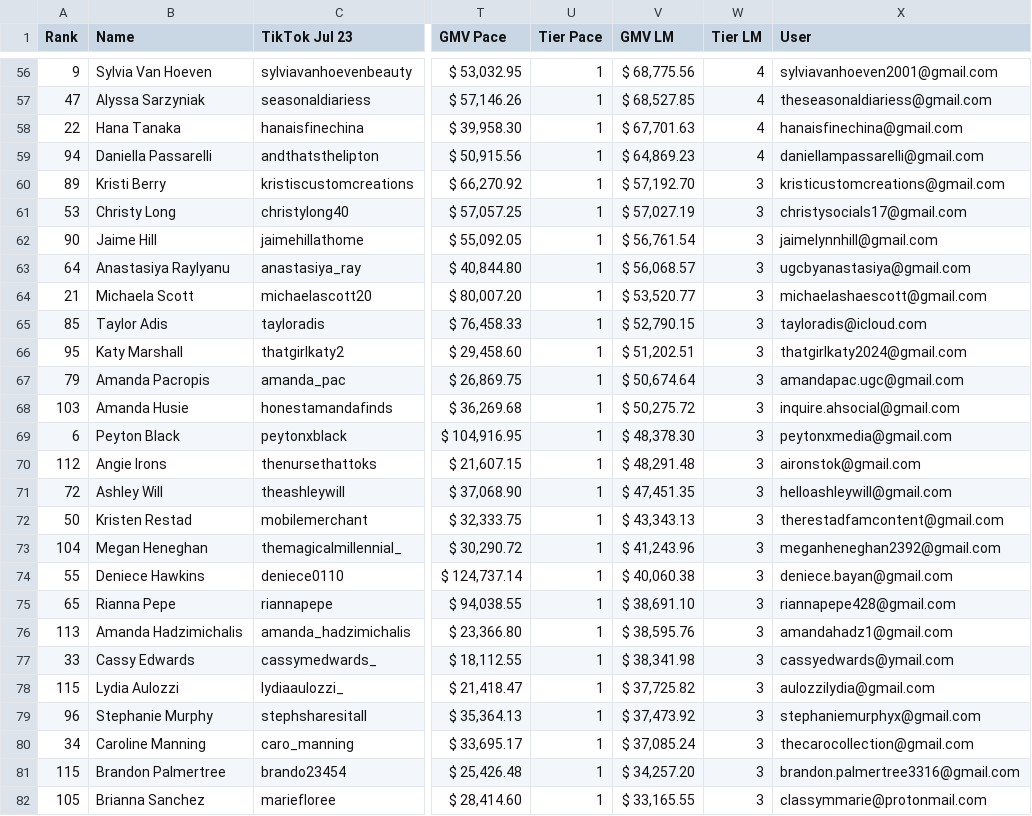
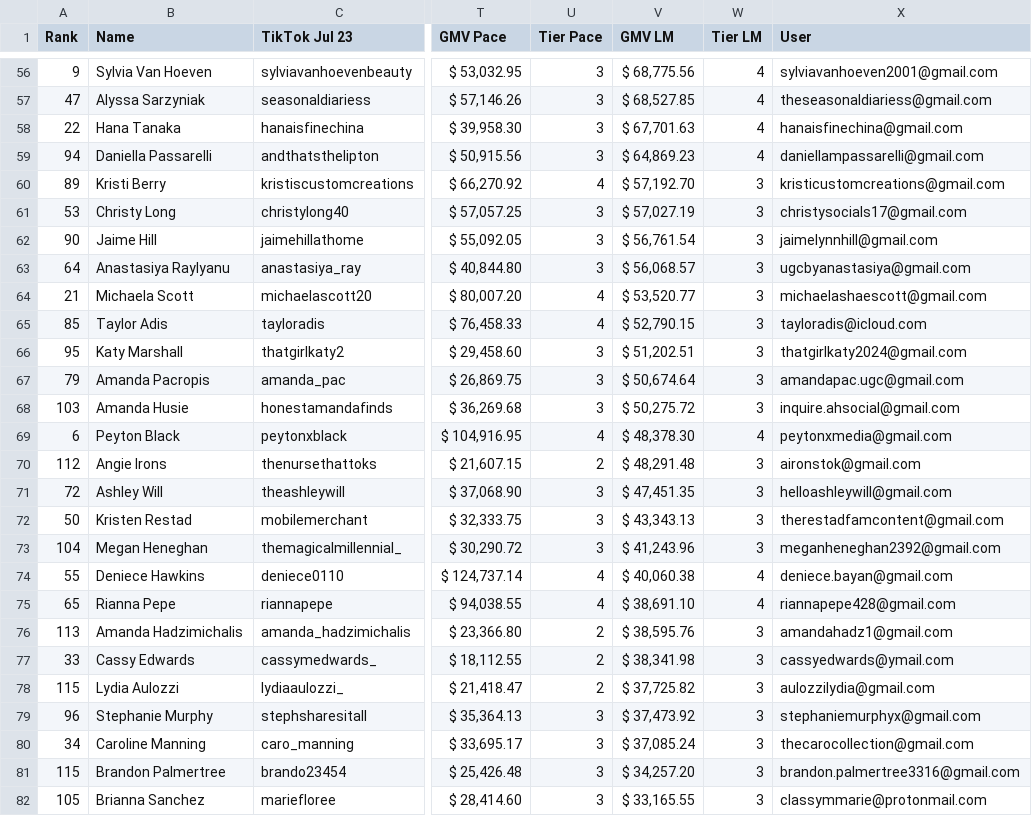
Before and after one commit to ceyre-boop/TABOOST-Shop, a CSV file: data/shop/current.csv, drawn as a sheet; only a part is shown, gaps mark what is left out; the diff covers the shown part only; the diff names each change by its address in the sheet, - before the commit and + after, or states it on an @@ line.

```diff
--- a/data/shop/current.csv
+++ b/data/shop/current.csv
-U56:U59 (Tier Pace): 1
+U56:U59 (Tier Pace): 3
-U60 (Tier Pace): 1
+U60 (Tier Pace): 4
-U61:U63 (Tier Pace): 1
+U61:U63 (Tier Pace): 3
-U64:U65 (Tier Pace): 1
+U64:U65 (Tier Pace): 4
-U66:U68 (Tier Pace): 1
+U66:U68 (Tier Pace): 3
-U69 (Tier Pace): 1
+U69 (Tier Pace): 4
-W69 (Tier LM): 3
+W69 (Tier LM): 4
-U70 (Tier Pace): 1
+U70 (Tier Pace): 2
-U71:U73 (Tier Pace): 1
+U71:U73 (Tier Pace): 3
-U74:U75 (Tier Pace): 1
+U74:U75 (Tier Pace): 4
-W74:W75 (Tier LM): 3
+W74:W75 (Tier LM): 4
-U76:U78 (Tier Pace): 1
+U76:U78 (Tier Pace): 2
-U79:U82 (Tier Pace): 1
+U79:U82 (Tier Pace): 3
```
Also changed, not shown: 135 edited cells elsewhere in this file.
